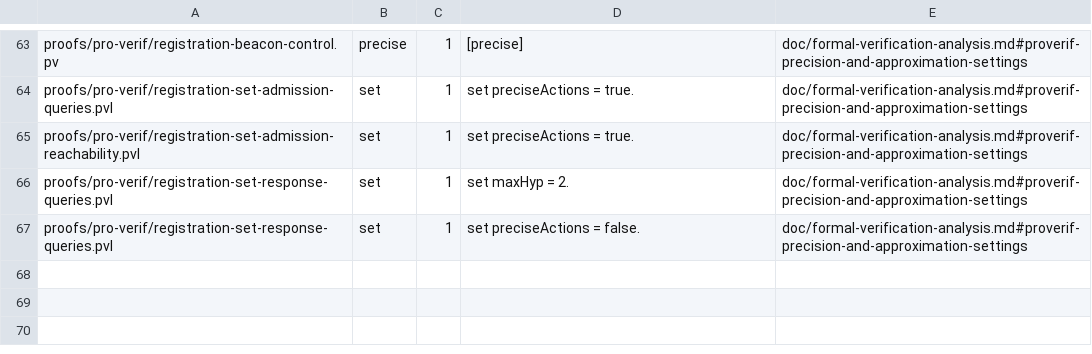
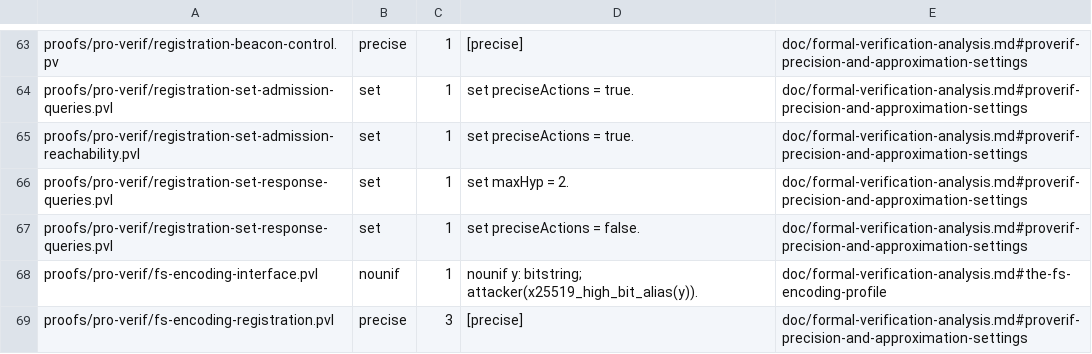
Before and after one commit to 0xd6cb6d73/beaconcrypt, a TSV file: beaconcrypt-core/proofs/pro-verif/declaration-allowlist.tsv, drawn as a sheet; only a part is shown, gaps mark what is left out; the diff names each change by its address in the sheet, - before the commit and + after, or states it on an @@ line.

```diff
--- a/beaconcrypt-core/proofs/pro-verif/declaration-allowlist.tsv
+++ b/beaconcrypt-core/proofs/pro-verif/declaration-allowlist.tsv
+row 68: proofs/pro-verif/fs-encoding-interface.pvl | nounif | 1 | nounif y: bitstring; attacker(x25519_high_bit_alias(y)). | doc/formal-verification-analysis.md#the-fs-encoding-profile
+row 69: proofs/pro-verif/fs-encoding-registration.pvl | precise | 3 | [precise] | doc/formal-verification-analysis.md#proverif-precision-and-approximation-settings
```
Also changed, not shown: 14 other files.
